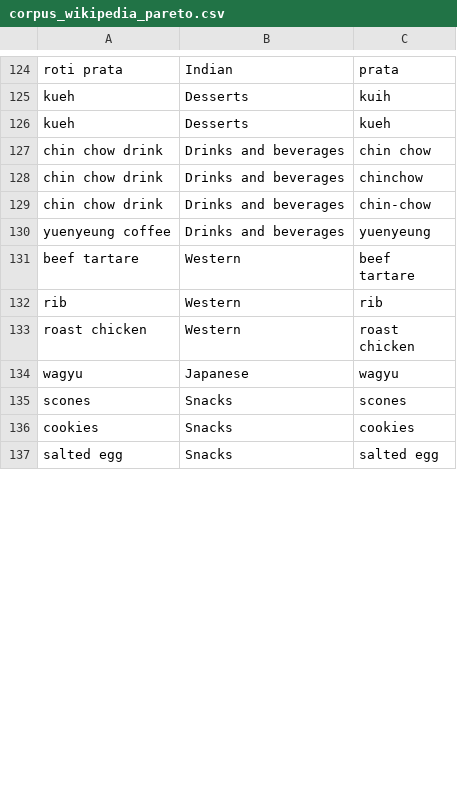
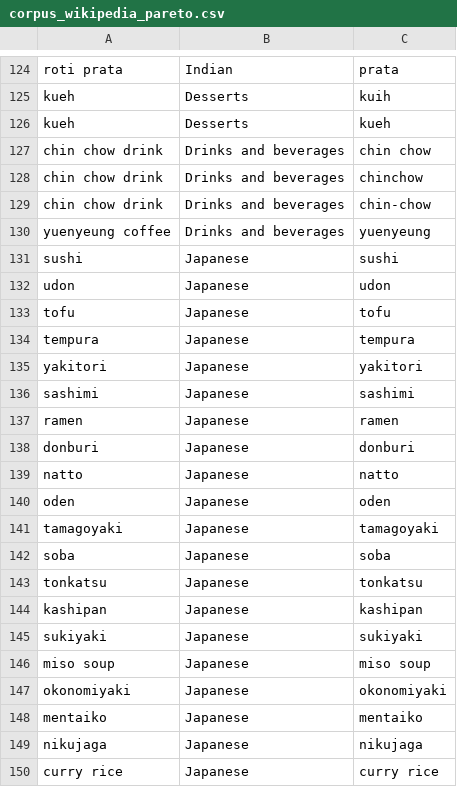
Before and after one commit to terenceneo/Social-Analytics, a CSV file: Instagram/corpus_wikipedia_pareto.csv, drawn as a sheet; only a part is shown, gaps mark what is left out; the shorter side is filled out with more unchanged rows; the diff covers the shown part only; the diff names each change by its address in the sheet, - before the commit and + after, or states it on an @@ line.

```diff
--- a/Instagram/corpus_wikipedia_pareto.csv
+++ b/Instagram/corpus_wikipedia_pareto.csv
+row 131: sushi | Japanese | sushi
+row 132: udon | Japanese | udon
+row 133: tofu | Japanese | tofu
+row 134: tempura | Japanese | tempura
+row 135: yakitori | Japanese | yakitori
+row 136: sashimi | Japanese | sashimi
+row 137: ramen | Japanese | ramen
+row 138: donburi | Japanese | donburi
+row 139: natto | Japanese | natto
+row 140: oden | Japanese | oden
+row 141: tamagoyaki | Japanese | tamagoyaki
+row 142: soba | Japanese | soba
+row 143: tonkatsu | Japanese | tonkatsu
+row 144: kashipan | Japanese | kashipan
+row 145: sukiyaki | Japanese | sukiyaki
+row 146: miso soup | Japanese | miso soup
+row 147: okonomiyaki | Japanese | okonomiyaki
+row 148: mentaiko | Japanese | mentaiko
+row 149: nikujaga | Japanese | nikujaga
+row 150: curry rice | Japanese | curry rice
```
Also changed, not shown: 44 added rows, 1 removed row and 1 moved row elsewhere in this file, Instagram/corpus_wikipedia.csv, 7 other files.
